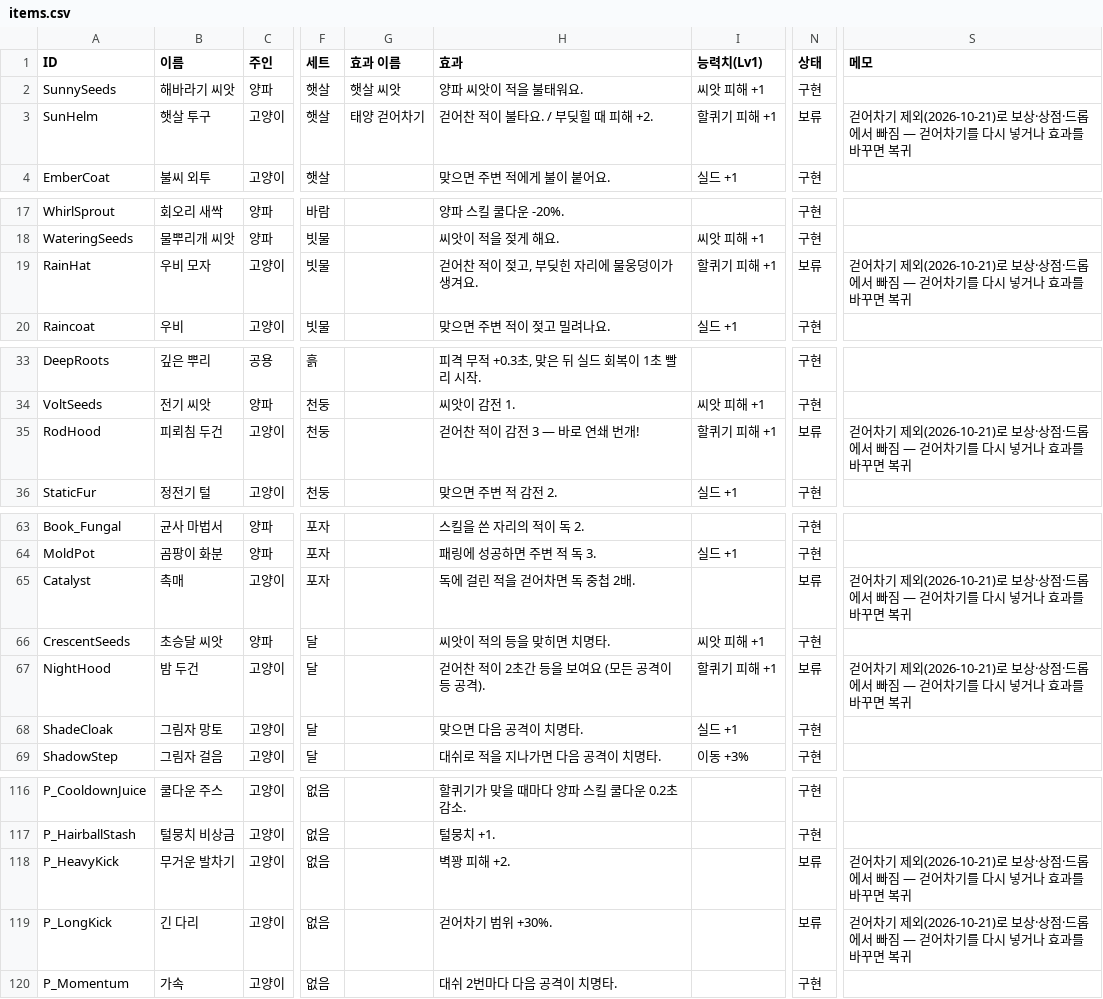
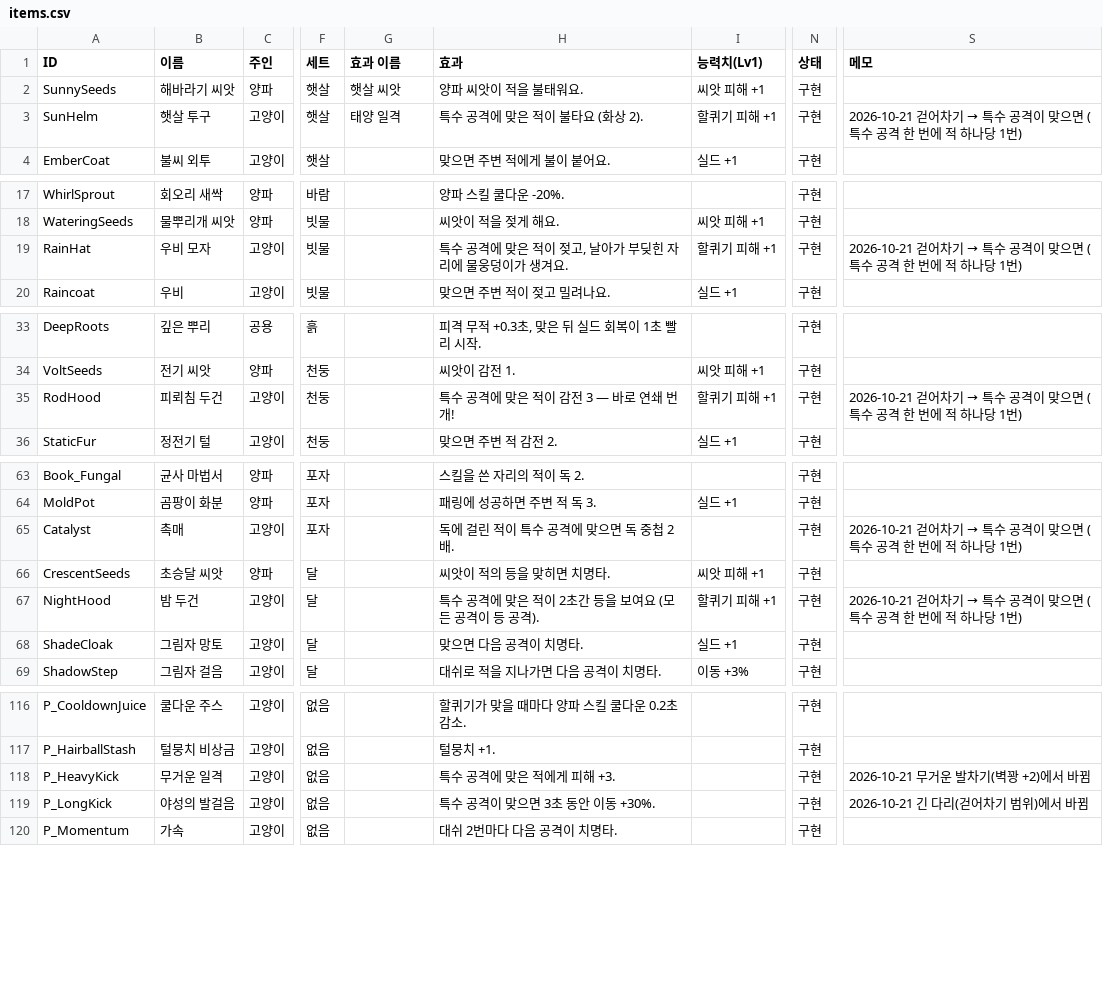
Before and after one commit to ljhl1108/joo, a CSV file: Design/Data/items.csv, drawn as a sheet; only a part is shown, gaps mark what is left out; the diff covers the shown part only; the diff names each change by its address in the sheet, - before the commit and + after, or states it on an @@ line.

```diff
--- a/Design/Data/items.csv
+++ b/Design/Data/items.csv
-G3 (효과 이름): 태양 걷어차기
+G3 (효과 이름): 태양 일격
-H3 (효과): 걷어찬 적이 불타요. / 부딪힐 때 피해 +2.
+H3 (효과): 특수 공격에 맞은 적이 불타요 (화상 2).
-N3 (상태): 보류
+N3 (상태): 구현
@@ S3 (메모): 걷어차기 제외(2026-10-21)로 보상·상점·드롭에서 빠짐 — 걷어차기를 다시 넣거나 효과를 바꾸면 복귀 → 2026-10-21 걷어차기 → 특수 공격이 맞으면 (특수 공격 한 번에 적 하나당 1번) @@
-H19 (효과): 걷어찬 적이 젖고, 부딪힌 자리에 물웅덩이가 생겨요.
+H19 (효과): 특수 공격에 맞은 적이 젖고, 날아가 부딪힌 자리에 물웅덩이가 생겨요.
-N19 (상태): 보류
+N19 (상태): 구현
@@ S19 (메모): 걷어차기 제외(2026-10-21)로 보상·상점·드롭에서 빠짐 — 걷어차기를 다시 넣거나 효과를 바꾸면 복귀 → 2026-10-21 걷어차기 → 특수 공격이 맞으면 (특수 공격 한 번에 적 하나당 1번) @@
-H35 (효과): 걷어찬 적이 감전 3 — 바로 연쇄 번개!
+H35 (효과): 특수 공격에 맞은 적이 감전 3 — 바로 연쇄 번개!
-N35 (상태): 보류
+N35 (상태): 구현
@@ S35 (메모): 걷어차기 제외(2026-10-21)로 보상·상점·드롭에서 빠짐 — 걷어차기를 다시 넣거나 효과를 바꾸면 복귀 → 2026-10-21 걷어차기 → 특수 공격이 맞으면 (특수 공격 한 번에 적 하나당 1번) @@
-H65 (효과): 독에 걸린 적을 걷어차면 독 중첩 2배.
+H65 (효과): 독에 걸린 적이 특수 공격에 맞으면 독 중첩 2배.
-N65 (상태): 보류
+N65 (상태): 구현
@@ S65 (메모): 걷어차기 제외(2026-10-21)로 보상·상점·드롭에서 빠짐 — 걷어차기를 다시 넣거나 효과를 바꾸면 복귀 → 2026-10-21 걷어차기 → 특수 공격이 맞으면 (특수 공격 한 번에 적 하나당 1번) @@
-H67 (효과): 걷어찬 적이 2초간 등을 보여요 (모든 공격이 등 공격).
+H67 (효과): 특수 공격에 맞은 적이 2초간 등을 보여요 (모든 공격이 등 공격).
-N67 (상태): 보류
+N67 (상태): 구현
@@ S67 (메모): 걷어차기 제외(2026-10-21)로 보상·상점·드롭에서 빠짐 — 걷어차기를 다시 넣거나 효과를 바꾸면 복귀 → 2026-10-21 걷어차기 → 특수 공격이 맞으면 (특수 공격 한 번에 적 하나당 1번) @@
-B118 (이름): 무거운 발차기
+B118 (이름): 무거운 일격
-H118 (효과): 벽꽝 피해 +2.
+H118 (효과): 특수 공격에 맞은 적에게 피해 +3.
-N118:N119 (상태): 보류
+N118:N119 (상태): 구현
-S118 (메모): 걷어차기 제외(2026-10-21)로 보상·상점·드롭에서 빠짐 — 걷어차기를 다시 넣거나 효과를 바꾸면 복귀
+S118 (메모): 2026-10-21 무거운 발차기(벽꽝 +2)에서 바뀜
-B119 (이름): 긴 다리
+B119 (이름): 야성의 발걸음
-H119 (효과): 걷어차기 범위 +30%.
+H119 (효과): 특수 공격이 맞으면 3초 동안 이동 +30%.
-S119 (메모): 걷어차기 제외(2026-10-21)로 보상·상점·드롭에서 빠짐 — 걷어차기를 다시 넣거나 효과를 바꾸면 복귀
+S119 (메모): 2026-10-21 긴 다리(걷어차기 범위)에서 바뀜
```
Also changed, not shown: 9 edited cells elsewhere in this file, Design/Data/sets.csv, 4 other files.
